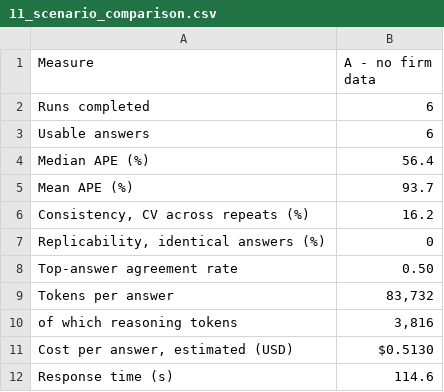
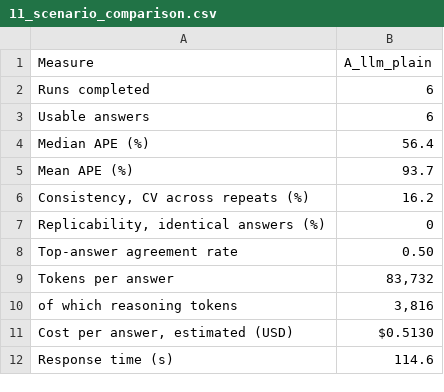
Before and after one commit to ManfronEnrico/thesis-manifold, a CSV file: 05_thesis_results/08_experimental_evaluation/tables/11_scenario_comparison.csv, drawn as a sheet.

```diff
--- a/05_thesis_results/08_experimental_evaluation/tables/11_scenario_comparison.csv
+++ b/05_thesis_results/08_experimental_evaluation/tables/11_scenario_comparison.csv
@@ -1,2 +1,2 @@
-Measure,A - no firm data
+Measure,A_llm_plain
 Runs completed,6
```
Also changed, not shown: 05_thesis_results/05_model_benchmark/tables/05_substrate_resource_profile.csv, 05_thesis_results/05_model_benchmark/tables/profiling.csv, 23 other files.
